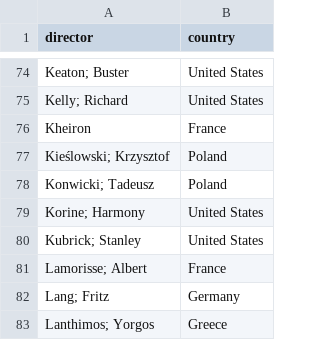
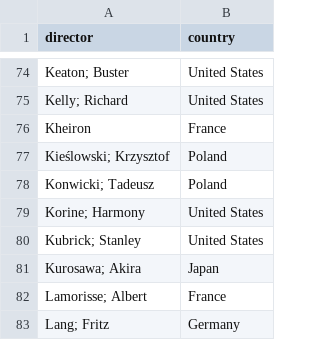
Before and after one commit to lrusso96/movies, a CSV file: _data/directors.csv, drawn as a sheet; only a part is shown, gaps mark what is left out; the shorter side is filled out with more unchanged rows; the diff names each change by its address in the sheet, - before the commit and + after, or states it on an @@ line.

Commit message:
Update list

```diff
--- a/_data/directors.csv
+++ b/_data/directors.csv
+row 81: Kurosawa; Akira | Japan
```
Also changed, not shown: 4 other files.
